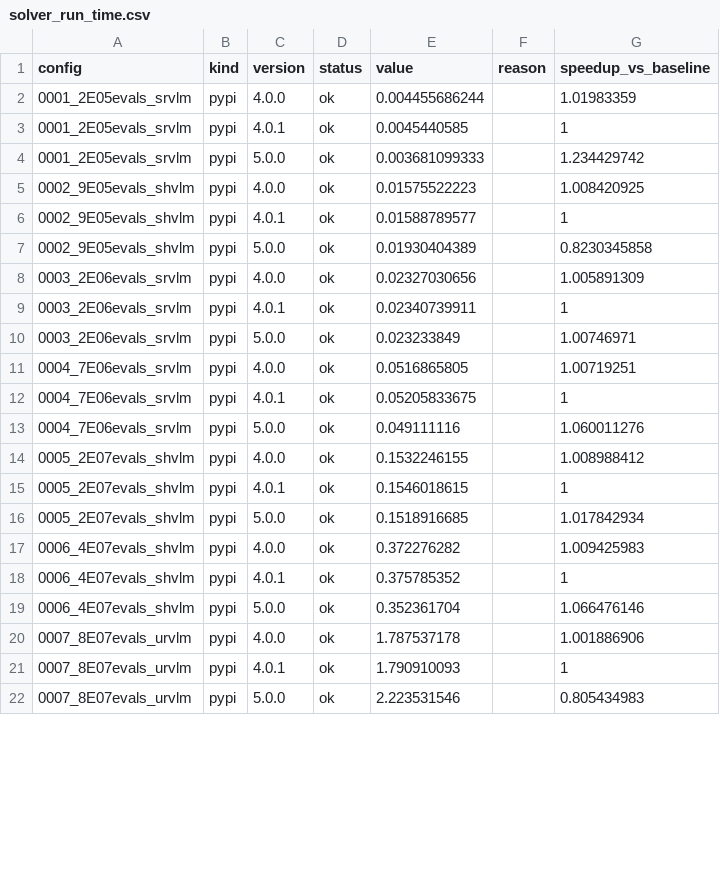
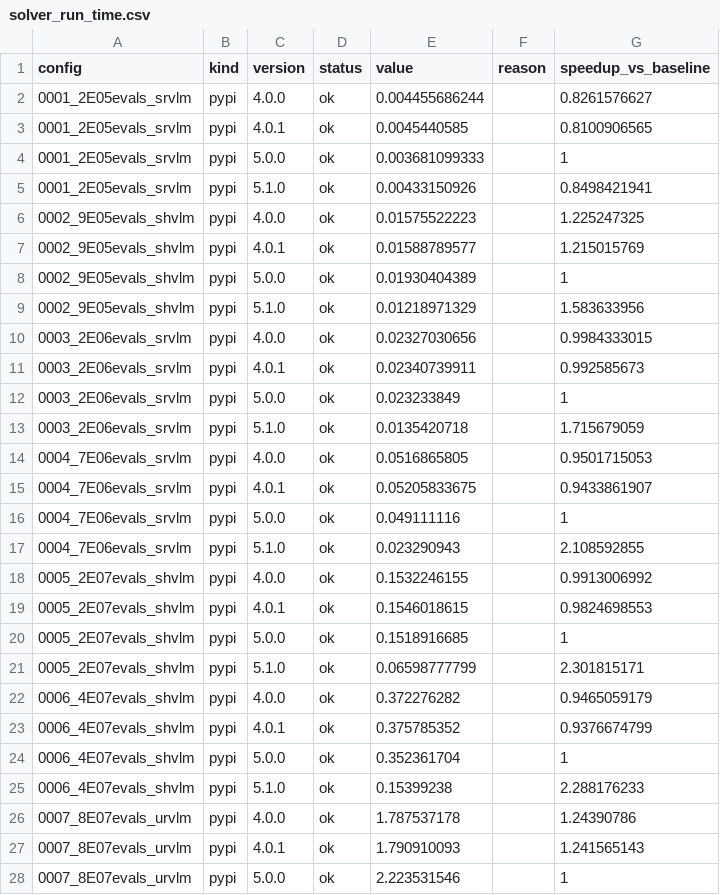
Before and after one commit to camUrban/PteraSoftware, a CSV file: docs/_static/benchmarks/solver_run_time.csv, drawn as a sheet; only a part is shown; the diff covers the shown part only.

```diff
--- a/docs/_static/benchmarks/solver_run_time.csv
+++ b/docs/_static/benchmarks/solver_run_time.csv
@@ -1,22 +1,28 @@
 config,kind,version,status,value,reason,speedup_vs_baseline
-0001_2E05evals_srvlm,pypi,4.0.0,ok,0.004455686244,,1.01983359
-0001_2E05evals_srvlm,pypi,4.0.1,ok,0.0045440585,,1
-0001_2E05evals_srvlm,pypi,5.0.0,ok,0.003681099333,,1.234429742
-0002_9E05evals_shvlm,pypi,4.0.0,ok,0.01575522223,,1.008420925
-0002_9E05evals_shvlm,pypi,4.0.1,ok,0.01588789577,,1
-0002_9E05evals_shvlm,pypi,5.0.0,ok,0.01930404389,,0.8230345858
-0003_2E06evals_srvlm,pypi,4.0.0,ok,0.02327030656,,1.005891309
-0003_2E06evals_srvlm,pypi,4.0.1,ok,0.02340739911,,1
-0003_2E06evals_srvlm,pypi,5.0.0,ok,0.023233849,,1.00746971
-0004_7E06evals_srvlm,pypi,4.0.0,ok,0.0516865805,,1.00719251
-0004_7E06evals_srvlm,pypi,4.0.1,ok,0.05205833675,,1
-0004_7E06evals_srvlm,pypi,5.0.0,ok,0.049111116,,1.060011276
-0005_2E07evals_shvlm,pypi,4.0.0,ok,0.1532246155,,1.008988412
-0005_2E07evals_shvlm,pypi,4.0.1,ok,0.1546018615,,1
-0005_2E07evals_shvlm,pypi,5.0.0,ok,0.1518916685,,1.017842934
-0006_4E07evals_shvlm,pypi,4.0.0,ok,0.372276282,,1.009425983
-0006_4E07evals_shvlm,pypi,4.0.1,ok,0.375785352,,1
-0006_4E07evals_shvlm,pypi,5.0.0,ok,0.352361704,,1.066476146
-0007_8E07evals_urvlm,pypi,4.0.0,ok,1.787537178,,1.001886906
-0007_8E07evals_urvlm,pypi,4.0.1,ok,1.790910093,,1
-0007_8E07evals_urvlm,pypi,5.0.0,ok,2.223531546,,0.805434983
+0001_2E05evals_srvlm,pypi,4.0.0,ok,0.004455686244,,0.8261576627
+0001_2E05evals_srvlm,pypi,4.0.1,ok,0.0045440585,,0.8100906565
+0001_2E05evals_srvlm,pypi,5.0.0,ok,0.003681099333,,1
+0001_2E05evals_srvlm,pypi,5.1.0,ok,0.00433150926,,0.8498421941
+0002_9E05evals_shvlm,pypi,4.0.0,ok,0.01575522223,,1.225247325
+0002_9E05evals_shvlm,pypi,4.0.1,ok,0.01588789577,,1.215015769
+0002_9E05evals_shvlm,pypi,5.0.0,ok,0.01930404389,,1
+0002_9E05evals_shvlm,pypi,5.1.0,ok,0.01218971329,,1.583633956
+0003_2E06evals_srvlm,pypi,4.0.0,ok,0.02327030656,,0.9984333015
+0003_2E06evals_srvlm,pypi,4.0.1,ok,0.02340739911,,0.992585673
+0003_2E06evals_srvlm,pypi,5.0.0,ok,0.023233849,,1
+0003_2E06evals_srvlm,pypi,5.1.0,ok,0.0135420718,,1.715679059
+0004_7E06evals_srvlm,pypi,4.0.0,ok,0.0516865805,,0.9501715053
+0004_7E06evals_srvlm,pypi,4.0.1,ok,0.05205833675,,0.9433861907
+0004_7E06evals_srvlm,pypi,5.0.0,ok,0.049111116,,1
+0004_7E06evals_srvlm,pypi,5.1.0,ok,0.023290943,,2.108592855
+0005_2E07evals_shvlm,pypi,4.0.0,ok,0.1532246155,,0.9913006992
+0005_2E07evals_shvlm,pypi,4.0.1,ok,0.1546018615,,0.9824698553
+0005_2E07evals_shvlm,pypi,5.0.0,ok,0.1518916685,,1
+0005_2E07evals_shvlm,pypi,5.1.0,ok,0.06598777799,,2.301815171
+0006_4E07evals_shvlm,pypi,4.0.0,ok,0.372276282,,0.9465059179
+0006_4E07evals_shvlm,pypi,4.0.1,ok,0.375785352,,0.9376674799
+0006_4E07evals_shvlm,pypi,5.0.0,ok,0.352361704,,1
+0006_4E07evals_shvlm,pypi,5.1.0,ok,0.15399238,,2.288176233
+0007_8E07evals_urvlm,pypi,4.0.0,ok,1.787537178,,1.24390786
+0007_8E07evals_urvlm,pypi,4.0.1,ok,1.790910093,,1.241565143
+0007_8E07evals_urvlm,pypi,5.0.0,ok,2.223531546,,1
```
Also changed, not shown: 16 added rows and 39 edited cells elsewhere in this file, docs/_static/benchmarks/solver_run_memory.csv, 8 other files.
